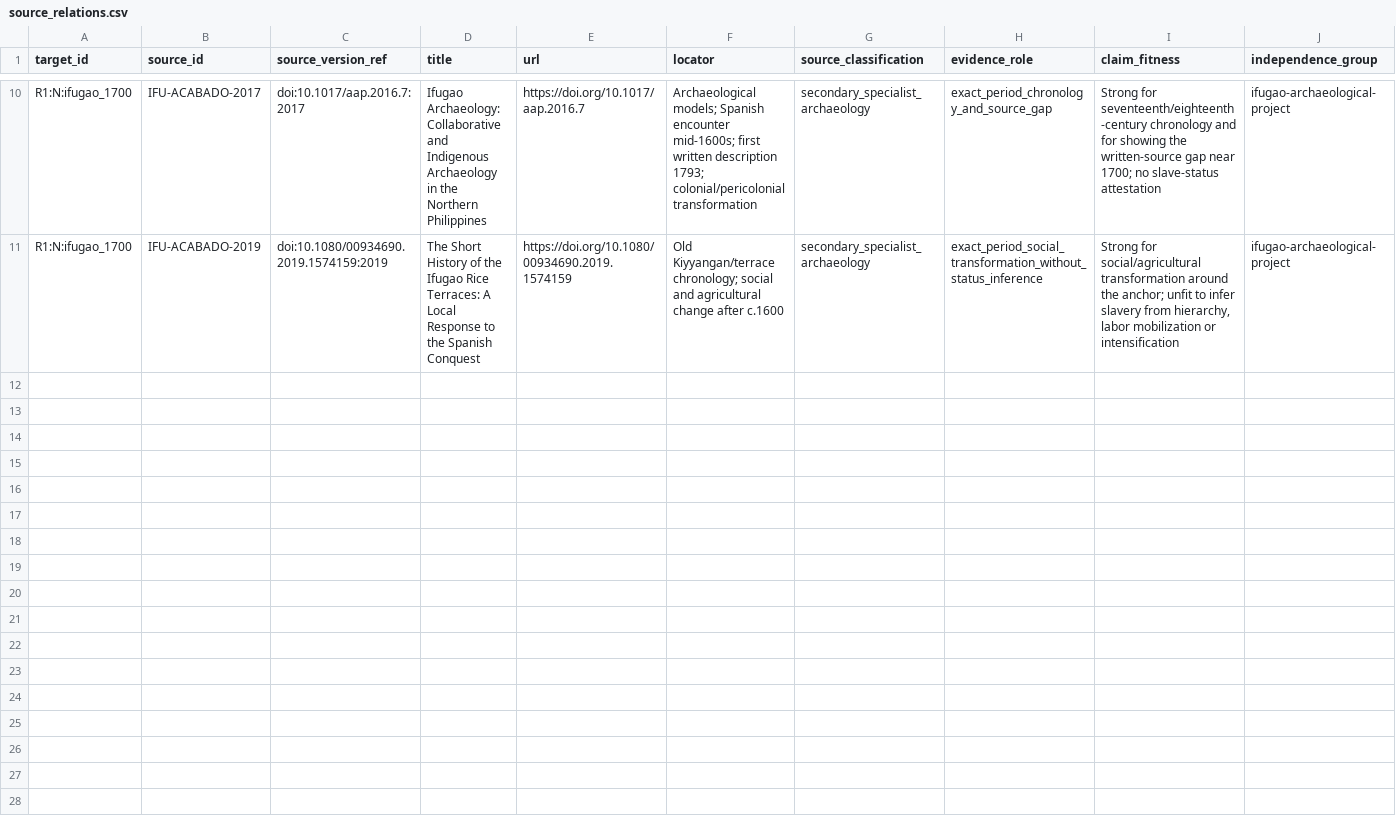
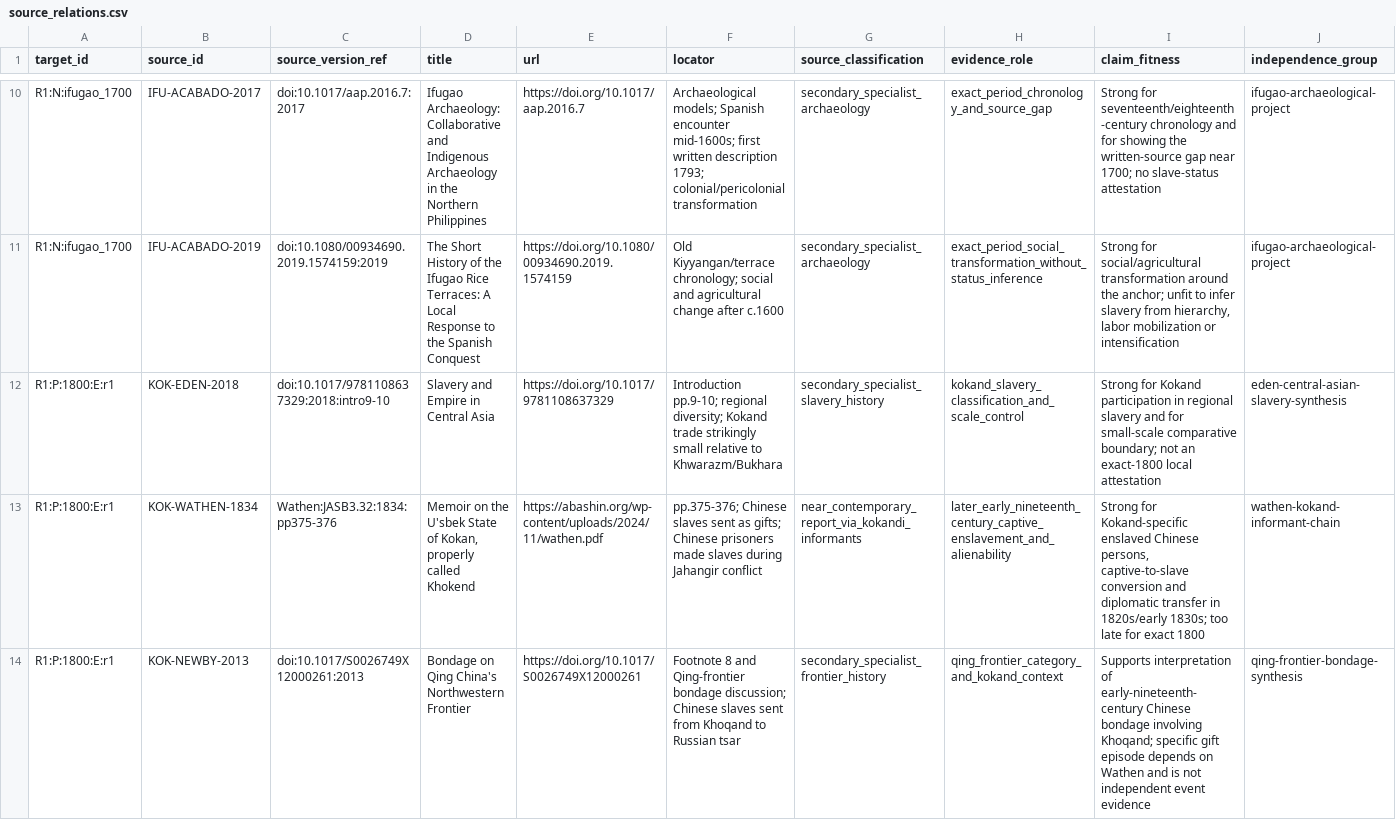
Before and after one commit to kaastumor/Slavery, a CSV file: experiments/overnight-ready-queue/source_relations.csv, drawn as a sheet; only a part is shown, gaps mark what is left out; rows hold the shown columns only; the diff covers the shown part only; the diff names each change by its address in the sheet, - before the commit and + after, or states it on an @@ line.

Commit message:
Add Kokand Stage 4 source relations

```diff
--- a/experiments/overnight-ready-queue/source_relations.csv
+++ b/experiments/overnight-ready-queue/source_relations.csv
+row 12: R1:P:1800:E:r1 | KOK-EDEN-2018 | doi:10.1017/9781108637329:2018:intro9-10 | Slavery and Empire in Central Asia | https://doi.org/10.1017/9781108637329 | Introduction pp.9-10; regional diversity; Kokand trade strikingly small relative to Khwarazm/Bukhara | secondary_specialist_slavery_history | kokand_slavery_classification_and_scale_control | Strong for Kokand participation in regional slavery and for small-scale comparative boundary; not an exact-1800 local attestation | eden-central-asian-slavery-synthesis
+row 13: R1:P:1800:E:r1 | KOK-WATHEN-1834 | Wathen:JASB3.32:1834:pp375-376 | Memoir on the U'sbek State of Kokan, properly called Khokend | https://abashin.org/wp-content/uploads/2024/11/wathen.pdf | pp.375-376; Chinese slaves sent as gifts; Chinese prisoners made slaves during Jahangir conflict | near_contemporary_report_via_kokandi_informants | later_early_nineteenth_century_captive_enslavement_and_alienability | Strong for Kokand-specific enslaved Chinese persons, captive-to-slave conversion and diplomatic transfer in 1820s/early 1830s; too late for exact 1800 | wathen-kokand-informant-chain
+row 14: R1:P:1800:E:r1 | KOK-NEWBY-2013 | doi:10.1017/S0026749X12000261:2013 | Bondage on Qing China's Northwestern Frontier | https://doi.org/10.1017/S0026749X12000261 | Footnote 8 and Qing-frontier bondage discussion; Chinese slaves sent from Khoqand to Russian tsar | secondary_specialist_frontier_history | qing_frontier_category_and_kokand_context | Supports interpretation of early-nineteenth-century Chinese bondage involving Khoqand; specific gift episode depends on Wathen and is not independent event evidence | qing-frontier-bondage-synthesis
```
Also changed, not shown: 2 added rows elsewhere in this file.
